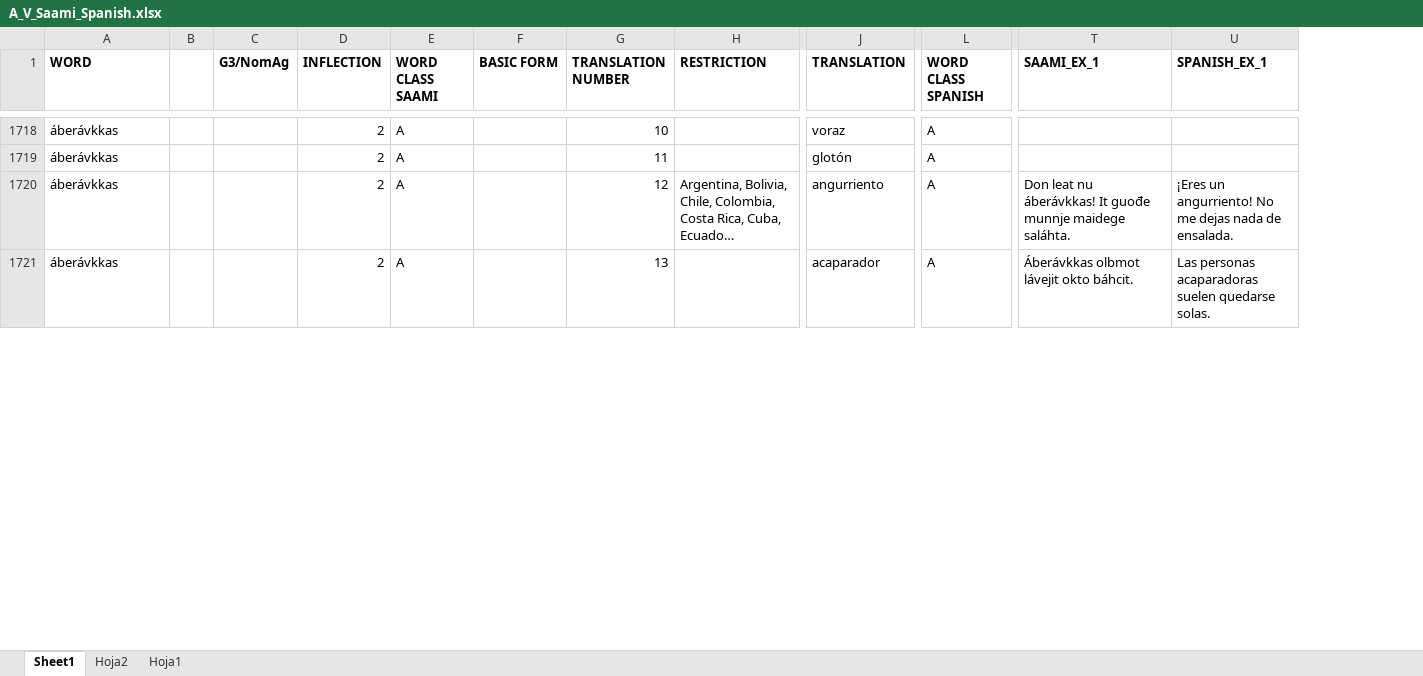
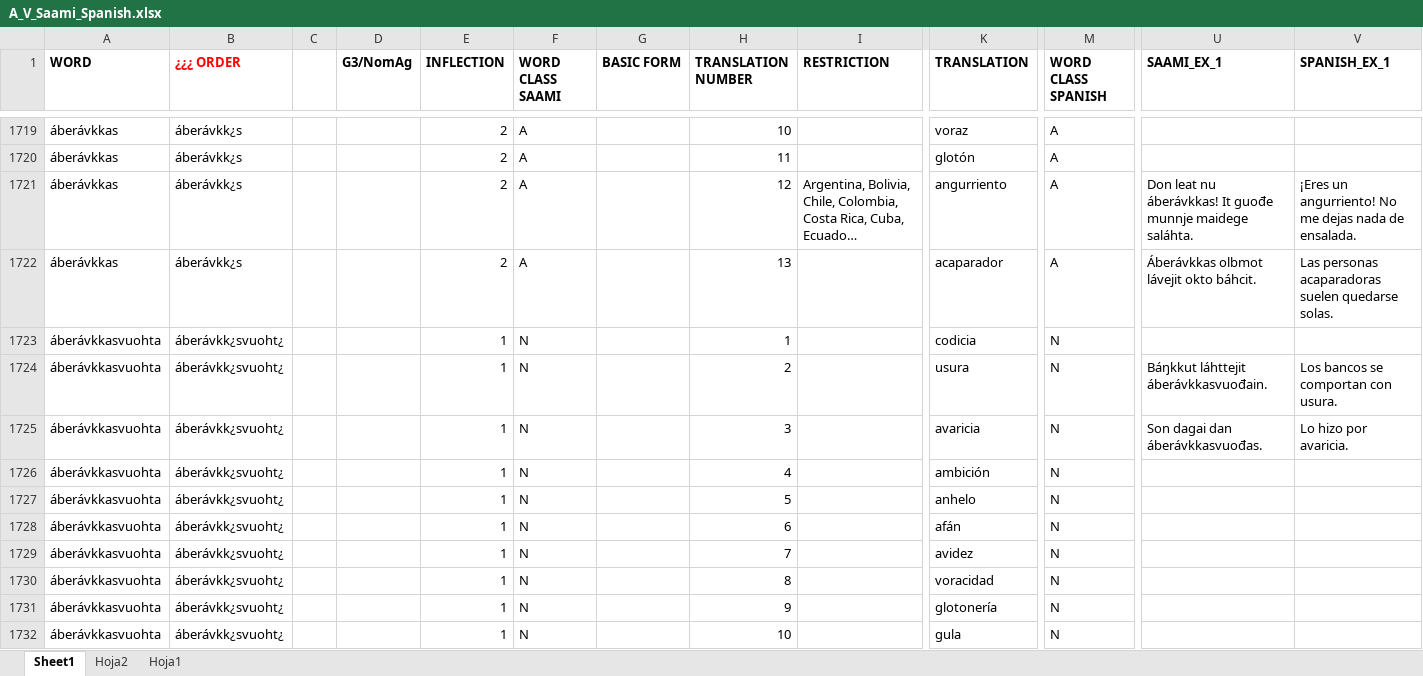
Before and after one commit to giellalt/dict-sme-spa, an Excel workbook: inc/A_V_Saami_Spanish.xlsx, sheet Sheet1, drawn as a sheet; only a part is shown, gaps mark what is left out; long unchanged cells end in …; values as stored, in another font and other column widths than the file's, no borders; rows hold the shown columns only; the diff covers the shown part only; the diff names each change by its address in the sheet, - before the commit and + after, or states it on an @@ line.

Commit message:
Updated source file from Ángel

```diff
--- a/inc/A_V_Saami_Spanish.xlsx (sheet Sheet1)
+++ b/inc/A_V_Saami_Spanish.xlsx (sheet Sheet1)
+column B (¿¿¿ ORDER), rows 1719-1722: all áberávkk¿s
+row 1723: áberávkkasvuohta | áberávkk¿svuoht¿ |  |  | 1 | N |  | 1 |  | codicia | N
+row 1724: áberávkkasvuohta | áberávkk¿svuoht¿ |  |  | 1 | N |  | 2 |  | usura | N | Báŋkkut láhttejit áberávkkasvuođain. | Los bancos se comportan con usura.
+row 1725: áberávkkasvuohta | áberávkk¿svuoht¿ |  |  | 1 | N |  | 3 |  | avaricia | N | Son dagai dan áberávkkasvuođas. | Lo hizo por avaricia.
+row 1726: áberávkkasvuohta | áberávkk¿svuoht¿ |  |  | 1 | N |  | 4 |  | ambición | N
+row 1727: áberávkkasvuohta | áberávkk¿svuoht¿ |  |  | 1 | N |  | 5 |  | anhelo | N
+row 1728: áberávkkasvuohta | áberávkk¿svuoht¿ |  |  | 1 | N |  | 6 |  | afán | N
+row 1729: áberávkkasvuohta | áberávkk¿svuoht¿ |  |  | 1 | N |  | 7 |  | avidez | N
+row 1730: áberávkkasvuohta | áberávkk¿svuoht¿ |  |  | 1 | N |  | 8 |  | voracidad | N
+row 1731: áberávkkasvuohta | áberávkk¿svuoht¿ |  |  | 1 | N |  | 9 |  | glotonería | N
+row 1732: áberávkkasvuohta | áberávkk¿svuoht¿ |  |  | 1 | N |  | 10 |  | gula | N
```
Also changed, not shown: 47 added rows, 1 removed row, 17 moved rows and 72 edited cells elsewhere in this sheet.
